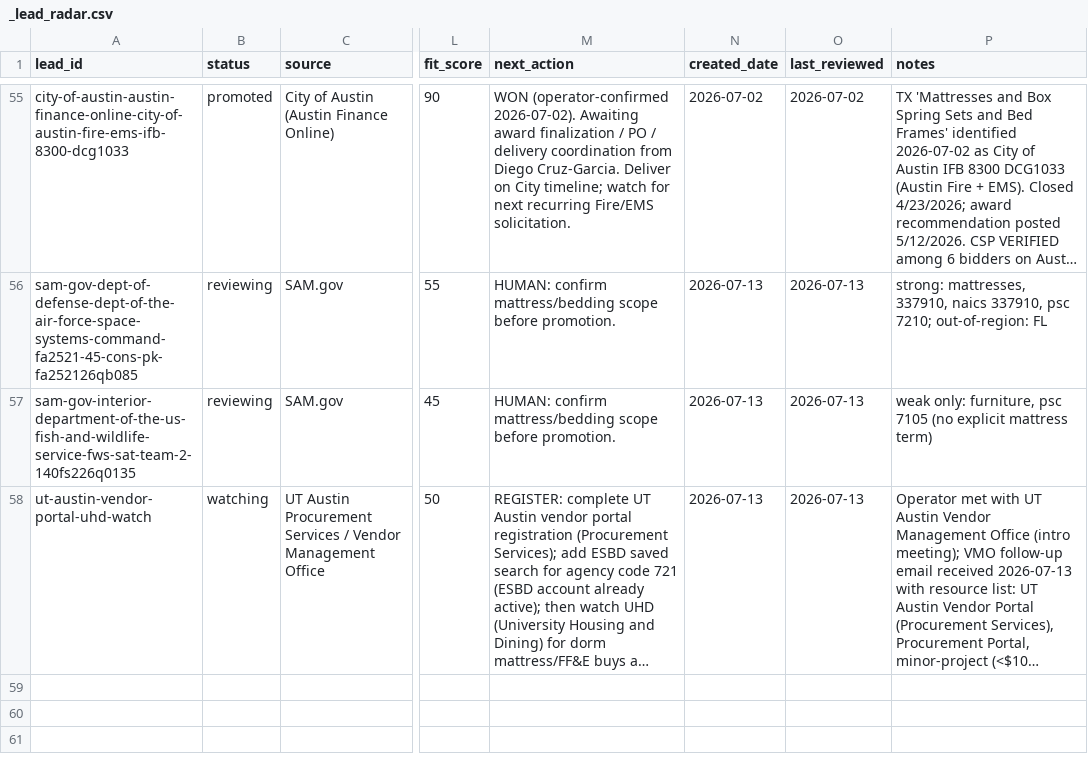
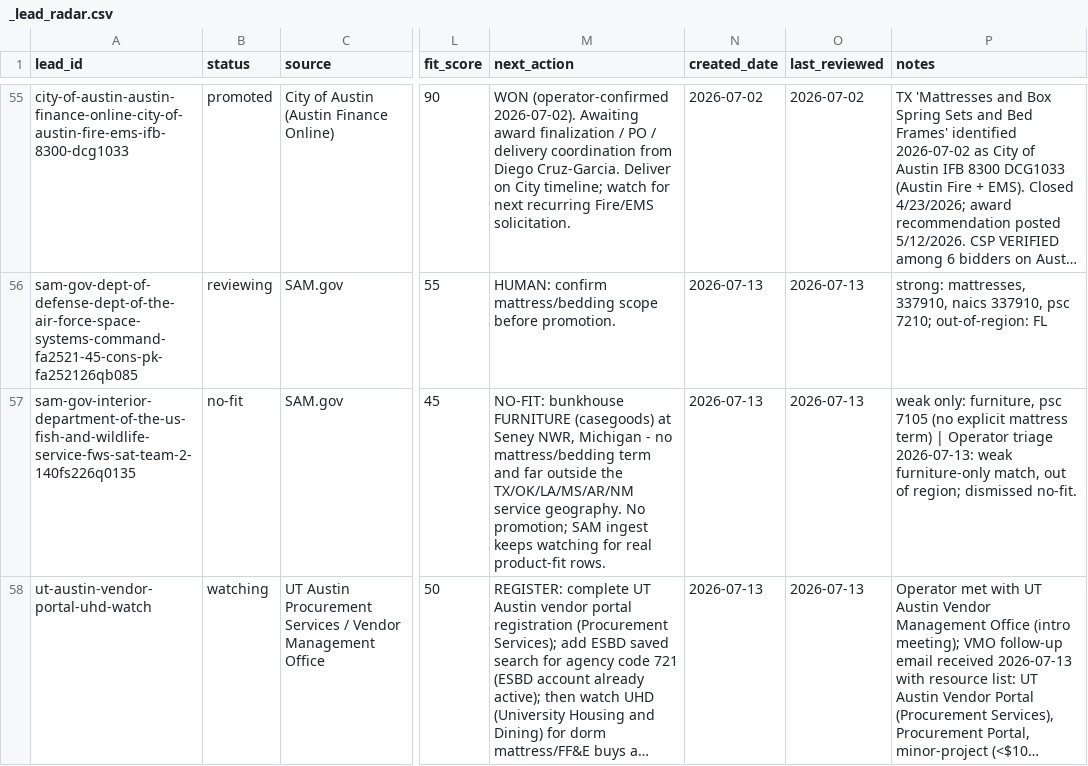
Before and after one commit to beford782/Silverline-Sleep-Procurement, a CSV file: leads/review/_lead_radar.csv, drawn as a sheet; only a part is shown, gaps mark what is left out; long unchanged cells end in …; the diff names each change by its address in the sheet, - before the commit and + after, or states it on an @@ line.

```diff
--- a/leads/review/_lead_radar.csv
+++ b/leads/review/_lead_radar.csv
-B57 (status): reviewing
+B57 (status): no-fit
-M57 (next_action): HUMAN: confirm mattress/bedding scope before promotion.
+M57 (next_action): NO-FIT: bunkhouse FURNITURE (casegoods) at Seney NWR, Michigan - no mattress/bedding term and far outside the TX/OK/LA/MS/AR/NM service geography. No promotion; SAM ingest keeps watching for real product-fit rows.
-P57 (notes): …mattress term)
+P57 (notes): …mattress term) | Operator triage 2026-07-13: weak furniture-only match, out of region; dismissed no-fit.
```
Also changed, not shown: bids/active/_pipeline.csv, bids/archive/_pipeline_archive.csv.
